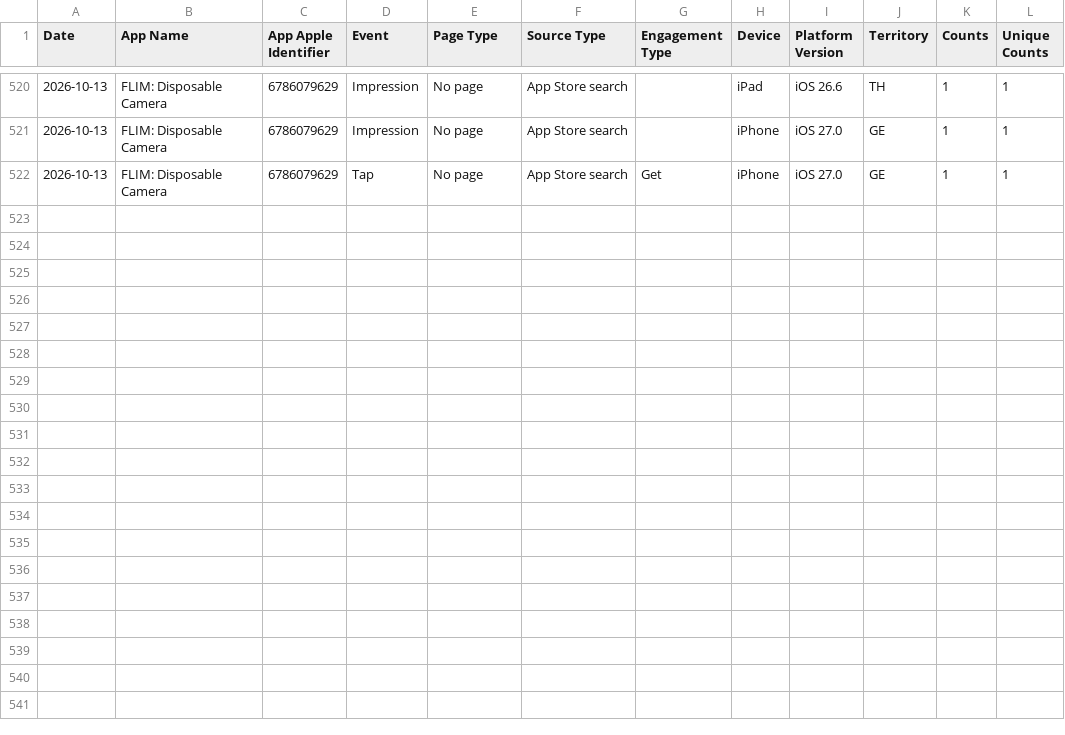
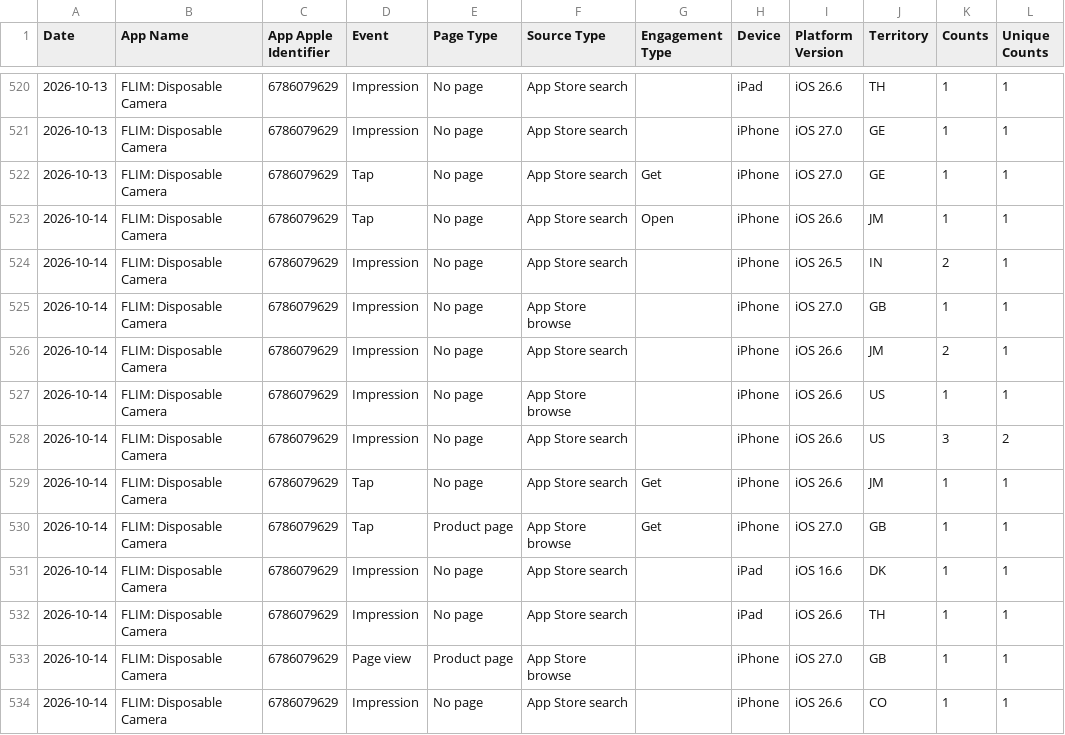
Before and after one commit to CodyBisram/flim, a TSV file: docs/asc/discovery.tsv, drawn as a sheet; only a part is shown, gaps mark what is left out; the diff names each change by its address in the sheet, - before the commit and + after, or states it on an @@ line.

```diff
--- a/docs/asc/discovery.tsv
+++ b/docs/asc/discovery.tsv
+row 523: 2026-10-14 | FLIM: Disposable Camera | 6786079629 | Tap | No page | App Store search | Open | iPhone | iOS 26.6 | JM | 1 | 1
+row 524: 2026-10-14 | FLIM: Disposable Camera | 6786079629 | Impression | No page | App Store search |  | iPhone | iOS 26.5 | IN | 2 | 1
+row 525: 2026-10-14 | FLIM: Disposable Camera | 6786079629 | Impression | No page | App Store browse |  | iPhone | iOS 27.0 | GB | 1 | 1
+row 526: 2026-10-14 | FLIM: Disposable Camera | 6786079629 | Impression | No page | App Store search |  | iPhone | iOS 26.6 | JM | 2 | 1
+row 527: 2026-10-14 | FLIM: Disposable Camera | 6786079629 | Impression | No page | App Store browse |  | iPhone | iOS 26.6 | US | 1 | 1
+row 528: 2026-10-14 | FLIM: Disposable Camera | 6786079629 | Impression | No page | App Store search |  | iPhone | iOS 26.6 | US | 3 | 2
+row 529: 2026-10-14 | FLIM: Disposable Camera | 6786079629 | Tap | No page | App Store search | Get | iPhone | iOS 26.6 | JM | 1 | 1
+row 530: 2026-10-14 | FLIM: Disposable Camera | 6786079629 | Tap | Product page | App Store browse | Get | iPhone | iOS 27.0 | GB | 1 | 1
+row 531: 2026-10-14 | FLIM: Disposable Camera | 6786079629 | Impression | No page | App Store search |  | iPad | iOS 16.6 | DK | 1 | 1
+row 532: 2026-10-14 | FLIM: Disposable Camera | 6786079629 | Impression | No page | App Store search |  | iPad | iOS 26.6 | TH | 1 | 1
+row 533: 2026-10-14 | FLIM: Disposable Camera | 6786079629 | Page view | Product page | App Store browse |  | iPhone | iOS 27.0 | GB | 1 | 1
+row 534: 2026-10-14 | FLIM: Disposable Camera | 6786079629 | Impression | No page | App Store search |  | iPhone | iOS 26.6 | CO | 1 | 1
```
Also changed, not shown: docs/asc/downloads.tsv.
